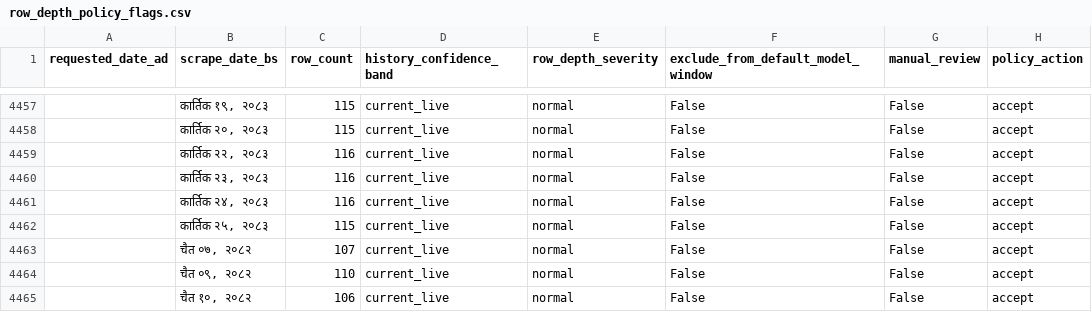
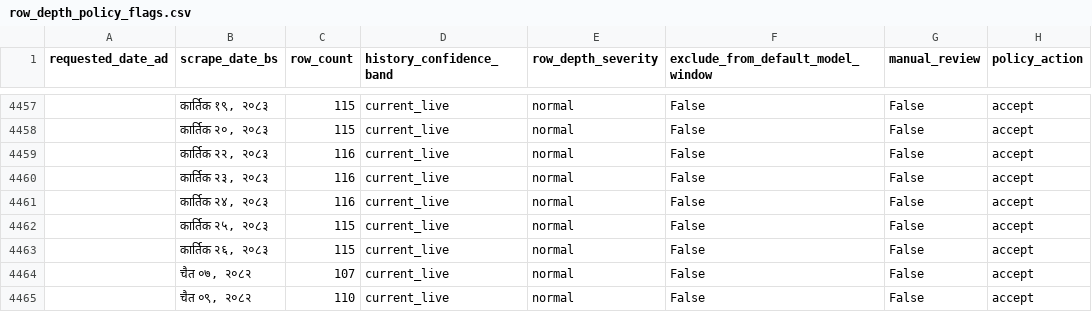
Before and after one commit to GaneshPokharel-tech/kalimati-saathi, a CSV file: data/processed/row_depth_policy_flags.csv, drawn as a sheet; only a part is shown, gaps mark what is left out; the shorter side is filled out with more unchanged rows; the diff names each change by its address in the sheet, - before the commit and + after, or states it on an @@ line.

```diff
--- a/data/processed/row_depth_policy_flags.csv
+++ b/data/processed/row_depth_policy_flags.csv
+row 4463:  | कार्तिक २६, २०८३ | 115 | current_live | normal | False | False | accept
```
Also changed, not shown: data/processed/commodity_name_counts.csv, data/processed/commodity_normalization_fuzzy_pairs.csv, 9 other files.
